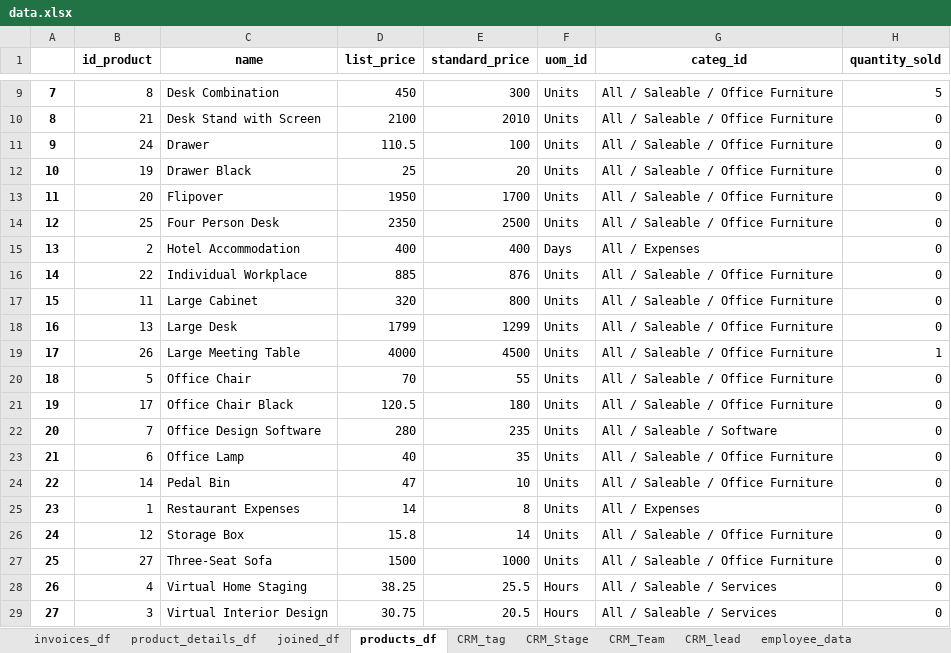
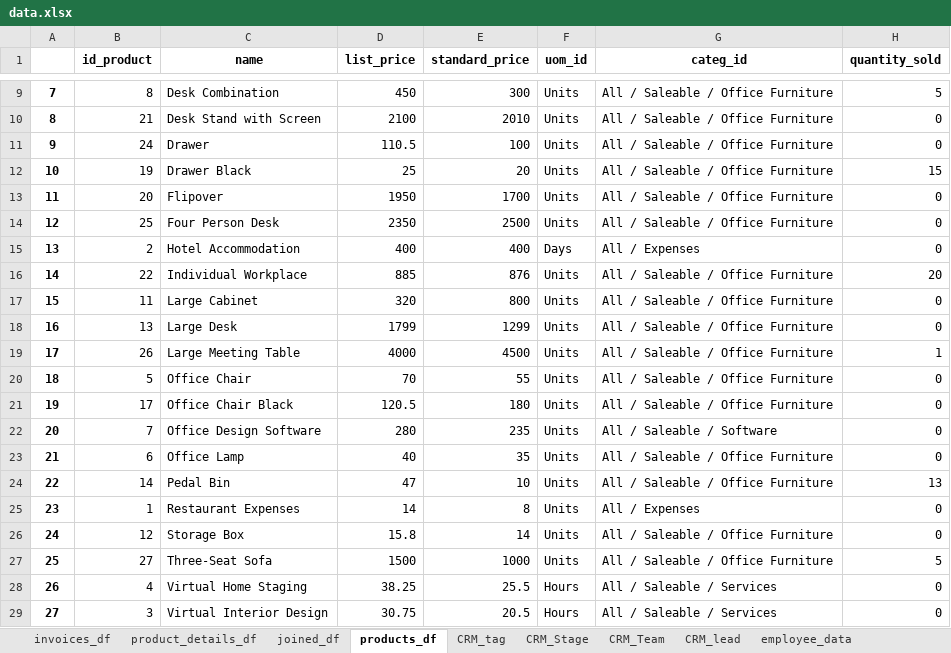
Before and after one commit to mmby85/django-black-dashboard, an Excel workbook: data.xlsx, sheet products_df, drawn as a sheet; only a part is shown, gaps mark what is left out; values as stored, in another font and other column widths than the file's, no borders; the diff names each change by its address in the sheet, - before the commit and + after, or states it on an @@ line.

```diff
--- a/data.xlsx (sheet products_df)
+++ b/data.xlsx (sheet products_df)
-H12 (quantity_sold): 0
+H12 (quantity_sold): 15
-H16 (quantity_sold): 0
+H16 (quantity_sold): 20
-H24 (quantity_sold): 0
+H24 (quantity_sold): 13
-H27 (quantity_sold): 0
+H27 (quantity_sold): 5
```
Also changed, not shown: sheet joined_df, 18 other files.
